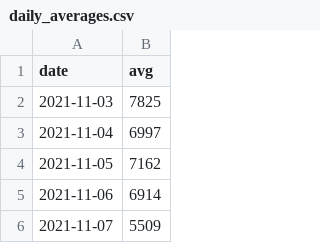
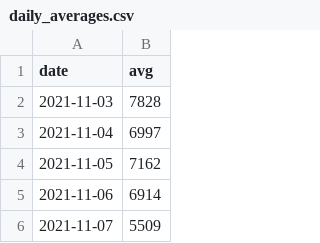
Before and after one commit to bernorieder/SexCams, a CSV file: daily_averages.csv, drawn as a sheet; only a part is shown.

Commit message:
test

```diff
--- a/daily_averages.csv
+++ b/daily_averages.csv
@@ -1,3 +1,3 @@
 date,avg
-2021-11-03,7825
+2021-11-03,7828
 2021-11-04,6997
```
